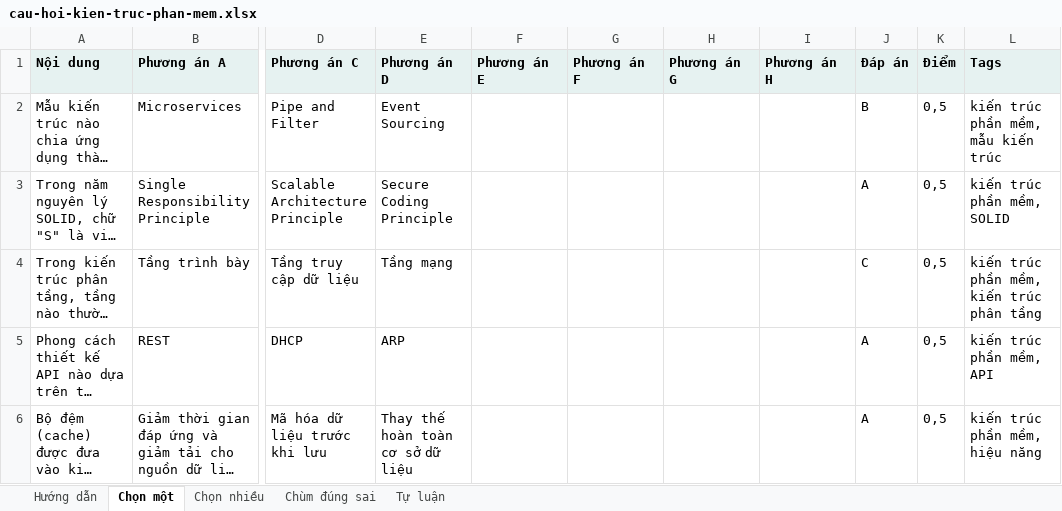
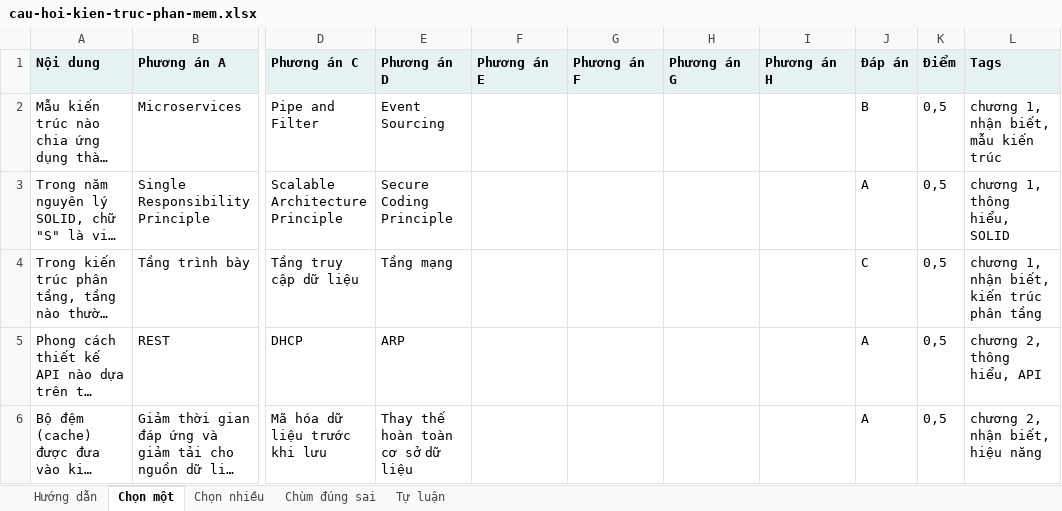
Before and after one commit to tvviem/exam-system, an Excel workbook: demo-data/cau-hoi-kien-truc-phan-mem.xlsx, sheet Chọn một, drawn as a sheet; only a part is shown, gaps mark what is left out; long unchanged cells end in …; values as stored, in another font and other column widths than the file's, no borders; the diff names each change by its address in the sheet, - before the commit and + after, or states it on an @@ line.

```diff
--- a/demo-data/cau-hoi-kien-truc-phan-mem.xlsx (sheet Chọn một)
+++ b/demo-data/cau-hoi-kien-truc-phan-mem.xlsx (sheet Chọn một)
-L2 (Tags): kiến trúc phần mềm, mẫu kiến trúc
+L2 (Tags): chương 1, nhận biết, mẫu kiến trúc
-L3 (Tags): kiến trúc phần mềm, SOLID
+L3 (Tags): chương 1, thông hiểu, SOLID
-L4 (Tags): kiến trúc phần mềm, kiến trúc phân tầng
+L4 (Tags): chương 1, nhận biết, kiến trúc phân tầng
-L5 (Tags): kiến trúc phần mềm, API
+L5 (Tags): chương 2, thông hiểu, API
-L6 (Tags): kiến trúc phần mềm, hiệu năng
+L6 (Tags): chương 2, nhận biết, hiệu năng
```
Also changed, not shown: sheet Hướng dẫn, sheet Tự luận, sheet Chùm đúng sai, sheet Chọn nhiều, demo-data/cau-hoi-cau-truc-du-lieu.xlsx, demo-data/cau-hoi-giai-thuat.xlsx, 20 other files.
